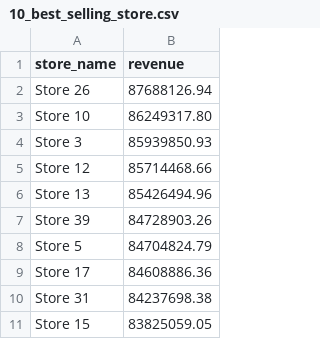
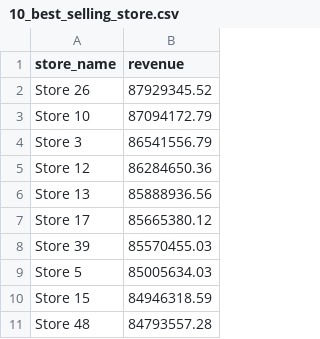
Before and after one commit to thangquang09/sales-dataengineer-project, a CSV file: csv_folder/10_best_selling_store.csv, drawn as a sheet.

```diff
--- a/csv_folder/10_best_selling_store.csv
+++ b/csv_folder/10_best_selling_store.csv
@@ -1,11 +1,11 @@
 store_name,revenue
-Store 26,87688126.94
-Store 10,86249317.80
-Store 3,85939850.93
-Store 12,85714468.66
-Store 13,85426494.96
-Store 39,84728903.26
-Store 5,84704824.79
-Store 17,84608886.36
-Store 31,84237698.38
-Store 15,83825059.05
+Store 26,87929345.52
+Store 10,87094172.79
+Store 3,86541556.79
+Store 12,86284650.36
+Store 13,85888936.56
+Store 17,85665380.12
+Store 39,85570455.03
+Store 5,85005634.03
+Store 15,84946318.59
+Store 48,84793557.28
```
Also changed, not shown: csv_folder/10_best_selling_emp.csv, csv_folder/customer_rev_pro_num.csv, 16 other files.
